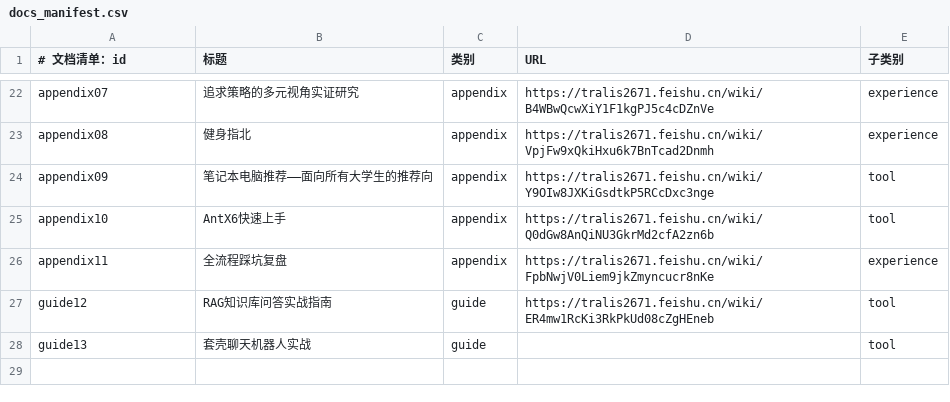
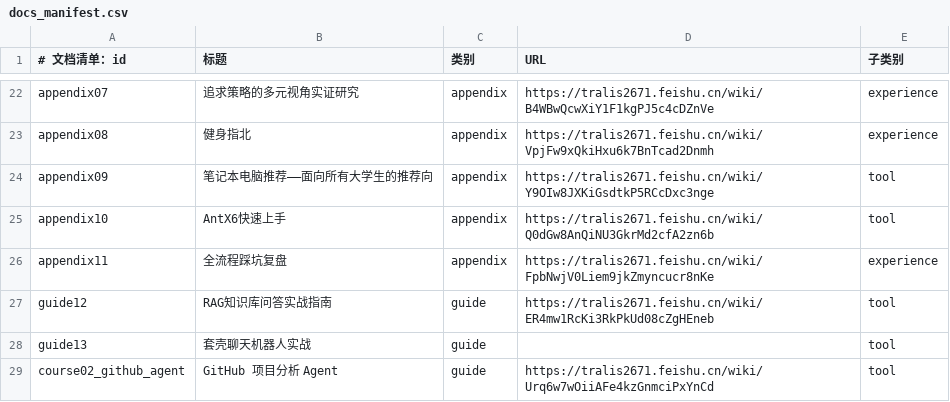
Before and after one commit to W1413580489/Computer-Suience-From-Enrollment-to-Expulsion, a CSV file: data/docs_manifest.csv, drawn as a sheet; only a part is shown, gaps mark what is left out; the diff names each change by its address in the sheet, - before the commit and + after, or states it on an @@ line.

Commit message:
feat(course): 多课程支持 + 课程 02《GitHub 项目分析 Agent》正式数据
后端：
- course_data 重构为课程注册表（course_001/002），task_id 全局唯一索引
- 新增课程 02：4 Stage / 9 Task / 32 Rubric（chunk_key 对齐教材章节）
- config 返回 courses 列表（含完整 stage/task 结构）
- compute_mode_advice 按 req.project_id 取项目（修复课程02下取错项目）
- EvidenceType 新增 TRACE；仓库含 agent_trace.json 时登记 Trace 证据
- course_title 使用课程标题

数据：
- data/raw/course02_github_agent.md：10 章教材（前置教程+T01-T09，
  含真实 API 请求/响应示例），chunker 已生成 chunks（section_path 与
  chunk_key 完全对齐，已验证检索）
- docs_manifest 注册课程02教材（source_url 指向飞书前置教程）
- nav_config 攻略页新增 Agent 前置教程入口

前端：
- TeachView 课程选择器（courses 列表驱动），去除硬编码 course_001
- 换课程/项目自动清空对话

测试：config 两课程结构 ✓ / 无证据提交 NEED_REVIEW ✓ / 假 Key 返回
REVIEW_UNAVAILABLE（错误隔离在课程02生效）✓ / 旧任务兼容 ✓

```diff
--- a/data/docs_manifest.csv
+++ b/data/docs_manifest.csv
+row 29: course02_github_agent | GitHub 项目分析 Agent | guide | https://tralis2671.feishu.cn/wiki/Urq6w7wOiiAFe4kzGnmciPxYnCd | tool
```
Also changed, not shown: 48 other files.
